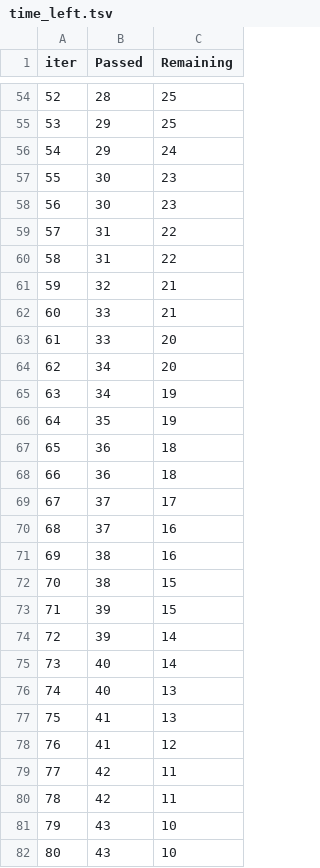
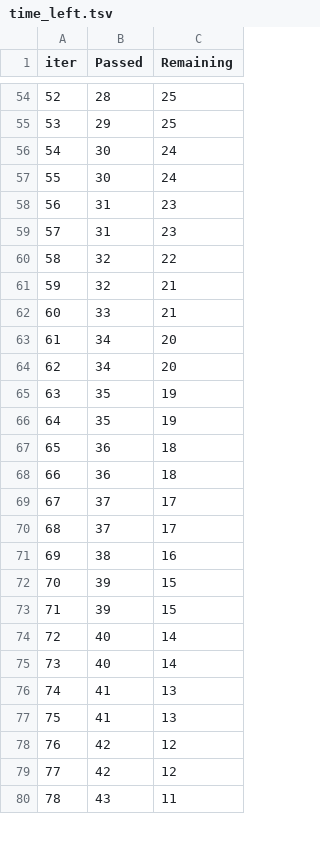
Before and after one commit to ishi3012/claim-flow-engine, a TSV file: catboost_info/time_left.tsv, drawn as a sheet; only a part is shown, gaps mark what is left out; removed rows and columns are numbered as before the commit, all else as after; the diff covers the shown part only; the diff names each change by its address in the sheet, - before the commit and + after, or states it on an @@ line.

```diff
--- a/catboost_info/time_left.tsv
+++ b/catboost_info/time_left.tsv
@@ column A (iter) renumbered between rows 4 and 94 @@
-row 56: 54 | 29 | 24
-C56:C57 (Remaining): 23
+C56:C57 (Remaining): 24
-C58:C59 (Remaining): 22
+C58:C59 (Remaining): 23
+row 60: 58 | 32 | 22
-row 63: 61 | 33 | 20
-C64 (Remaining): 19
+C64 (Remaining): 20
+row 65: 63 | 35 | 19
-C70 (Remaining): 16
+C70 (Remaining): 17
-row 72: 70 | 38 | 15
-C73 (Remaining): 14
+C73 (Remaining): 15
-C75 (Remaining): 13
+C75 (Remaining): 14
-C77 (Remaining): 12
+C77 (Remaining): 13
-C78:C79 (Remaining): 11
+C78:C79 (Remaining): 12
-C80 (Remaining): 10
+C80 (Remaining): 11
-row 82: 80 | 43 | 10
```
Also changed, not shown: 11 added rows, 9 removed rows and 51 edited cells elsewhere in this file, dummy.csv, 11 other files.
